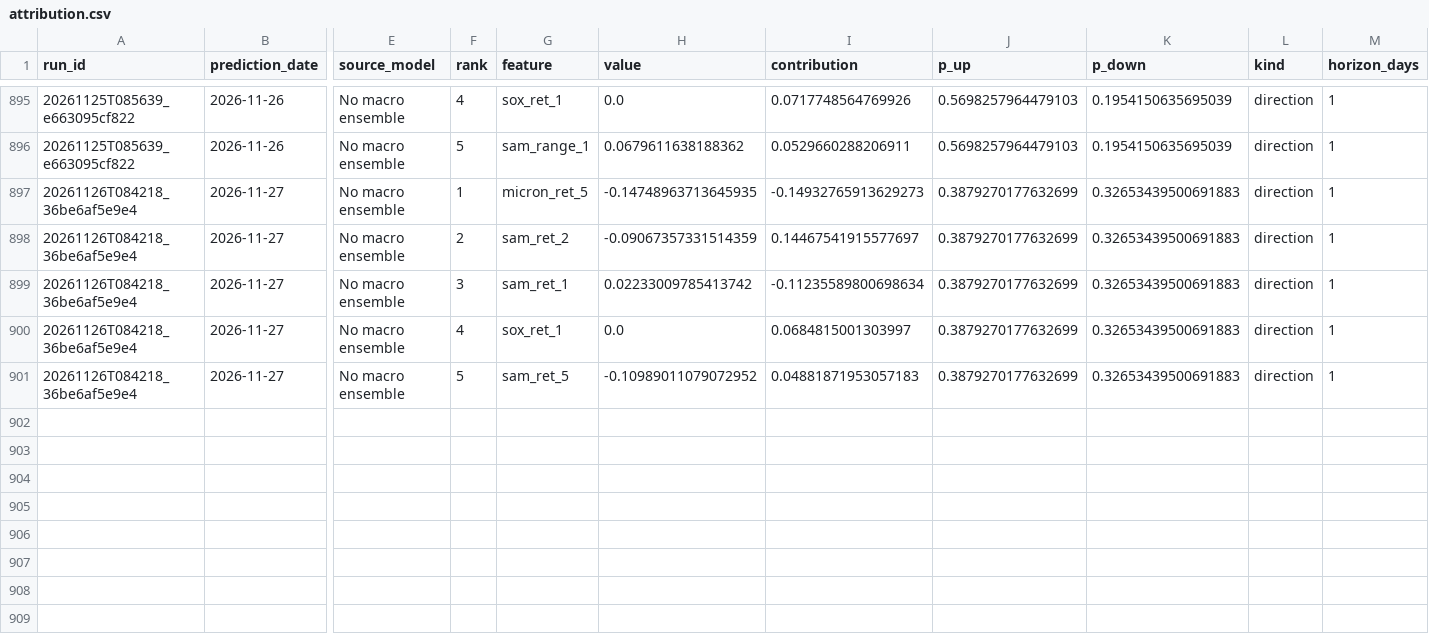
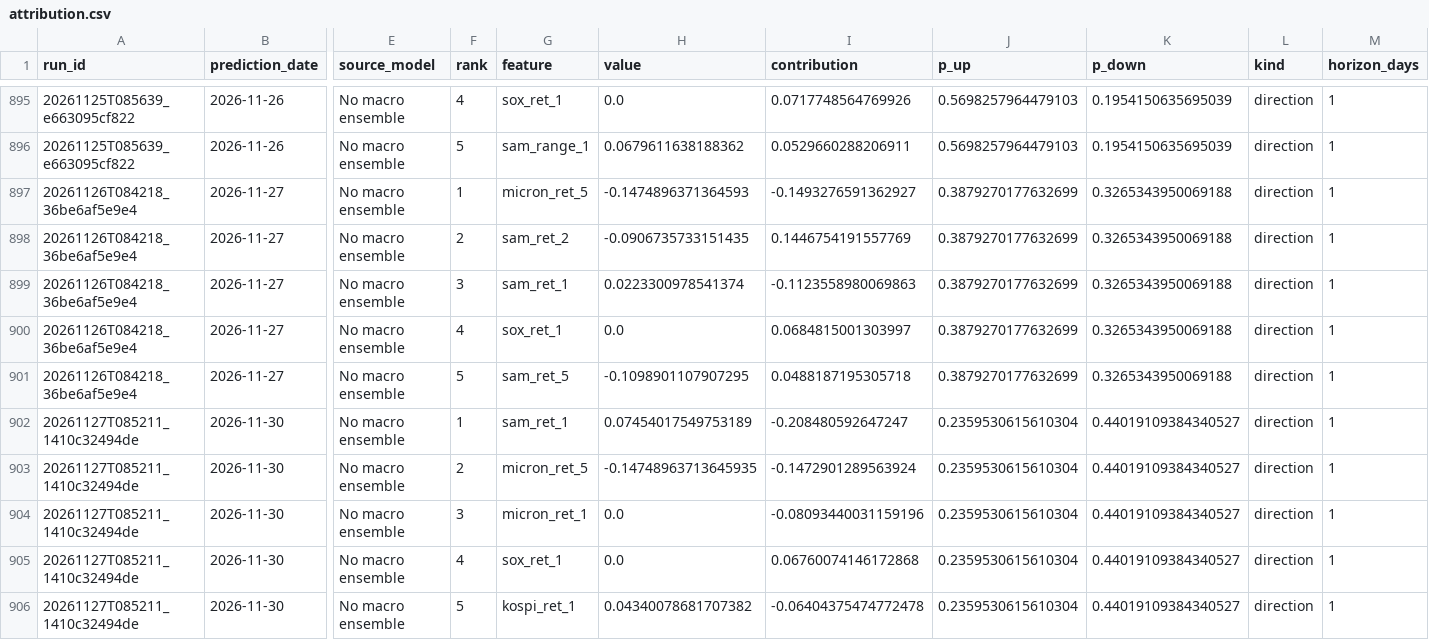
Before and after one commit to namyikim/predict_stock, a CSV file: forecast_history/sk_hynix/attribution.csv, drawn as a sheet; only a part is shown, gaps mark what is left out; rows hold the shown columns only; the diff names each change by its address in the sheet, - before the commit and + after, or states it on an @@ line.

```diff
--- a/forecast_history/sk_hynix/attribution.csv
+++ b/forecast_history/sk_hynix/attribution.csv
-H897 (value): -0.14748963713645935
+H897 (value): -0.1474896371364593
-I897 (contribution): -0.14932765913629273
+I897 (contribution): -0.1493276591362927
-K897:K901 (p_down): 0.32653439500691883
+K897:K901 (p_down): 0.3265343950069188
-H898 (value): -0.09067357331514359
+H898 (value): -0.0906735733151435
-I898 (contribution): 0.14467541915577697
+I898 (contribution): 0.1446754191557769
-H899 (value): 0.02233009785413742
+H899 (value): 0.0223300978541374
-I899 (contribution): -0.11235589800698634
+I899 (contribution): -0.1123558980069863
-H901 (value): -0.10989011079072952
+H901 (value): -0.1098901107907295
-I901 (contribution): 0.04881871953057183
+I901 (contribution): 0.0488187195305718
+row 902: 20261127T085211_1410c32494de | 2026-11-30 | No macro ensemble | 1 | sam_ret_1 | 0.07454017549753189 | -0.208480592647247 | 0.2359530615610304 | 0.44019109384340527 | direction | 1
+row 903: 20261127T085211_1410c32494de | 2026-11-30 | No macro ensemble | 2 | micron_ret_5 | -0.14748963713645935 | -0.1472901289563924 | 0.2359530615610304 | 0.44019109384340527 | direction | 1
+row 904: 20261127T085211_1410c32494de | 2026-11-30 | No macro ensemble | 3 | micron_ret_1 | 0.0 | -0.08093440031159196 | 0.2359530615610304 | 0.44019109384340527 | direction | 1
+row 905: 20261127T085211_1410c32494de | 2026-11-30 | No macro ensemble | 4 | sox_ret_1 | 0.0 | 0.06760074146172868 | 0.2359530615610304 | 0.44019109384340527 | direction | 1
+row 906: 20261127T085211_1410c32494de | 2026-11-30 | No macro ensemble | 5 | kospi_ret_1 | 0.04340078681707382 | -0.06404375474772478 | 0.2359530615610304 | 0.44019109384340527 | direction | 1
```
Also changed, not shown: forecast_history/sk_hynix/daily_forecast_comparison.csv, forecast_history/sk_hynix/forecast_accuracy_summary.csv, 1 other file.
